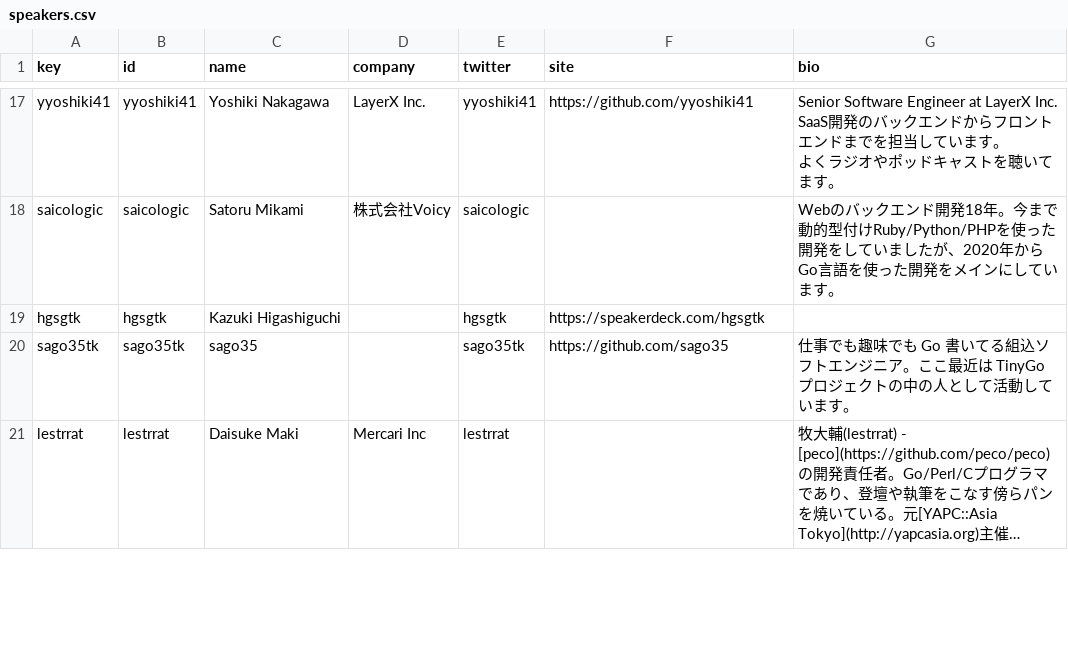
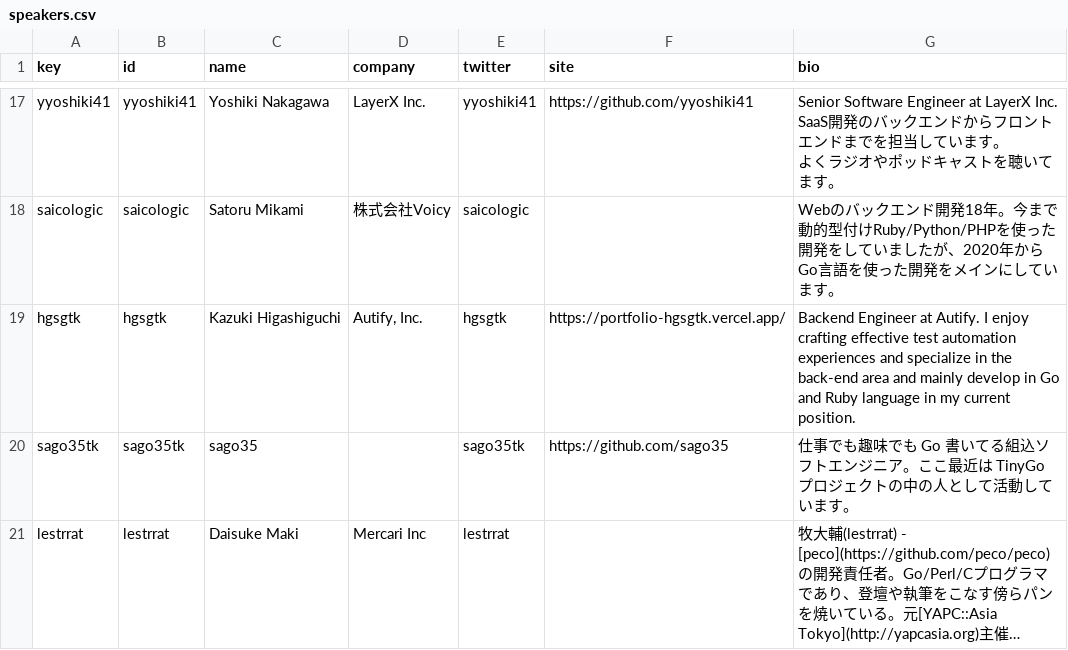
Before and after one commit to GoCon/2022spring, a CSV file: raw_data/speakers.csv, drawn as a sheet; only a part is shown, gaps mark what is left out; long unchanged cells end in ….

Commit message:
update speaker info of hgsgtk

```diff
--- a/raw_data/speakers.csv
+++ b/raw_data/speakers.csv
@@ -72,3 +72,3 @@ saicologic,saicologic,Satoru Mikami,株式会社Voicy,saicologic,,"Webのバッ
 "
-hgsgtk,hgsgtk,Kazuki Higashiguchi,,hgsgtk,https://speakerdeck.com/hgsgtk,
+hgsgtk,hgsgtk,Kazuki Higashiguchi,"Autify, Inc.",hgsgtk,https://portfolio-hgsgtk.vercel.app/,Backend Engineer at Autify. I enjoy crafting effective test automation experiences and specialize in the back-end area and mainly develop in Go and Ruby language in my current position.
 sago35tk,sago35tk,sago35,,sago35tk,https://github.com/sago35,仕事でも趣味でも Go 書いてる組込ソフトエンジニア。ここ最近は TinyGo プロジェクトの中の人として活動しています。
```
Also changed, not shown: 2 other files.
